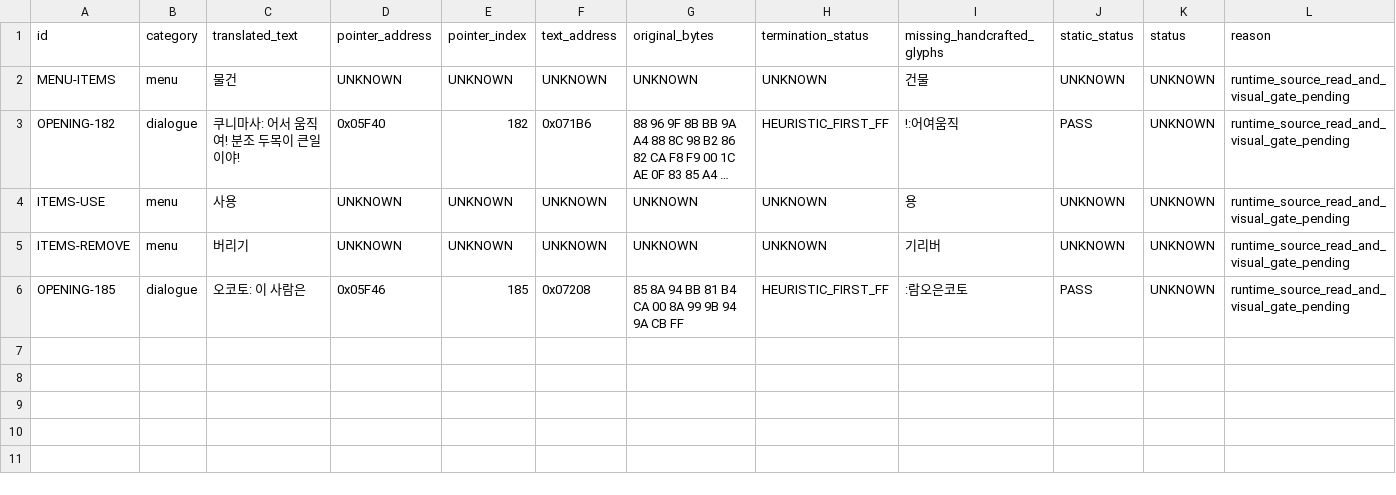
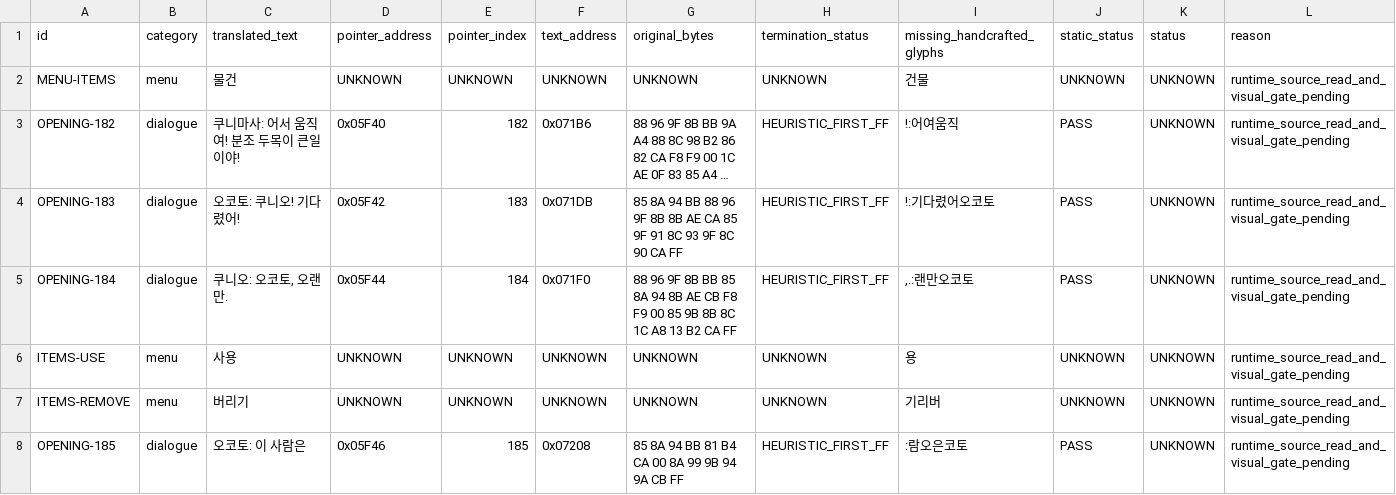
Before and after one commit to kakduki/kunio-period-drama-korean-patch, a CSV file: rom_analysis/manifest_validation.csv, drawn as a sheet; only a part is shown; long unchanged cells end in …; rows hold the shown columns only; the diff names each change by its address in the sheet, - before the commit and + after, or states it on an @@ line.

Commit message:
Promote four-row native manifest gate

```diff
--- a/rom_analysis/manifest_validation.csv
+++ b/rom_analysis/manifest_validation.csv
+row 4: OPENING-183 | dialogue | 오코토: 쿠니오! 기다렸어! | 0x05F42 | 183 | 0x071DB | 85 8A 94 BB 88 96 9F 8B 8B AE CA 85 9F 91 8C 93 9F 8C 90 CA FF | HEURISTIC_FIRST_FF | !:기다렸어오코토 | PASS | UNKNOWN | runtime_source_read_and_visual_gate_pending
+row 5: OPENING-184 | dialogue | 쿠니오: 오코토, 오랜만. | 0x05F44 | 184 | 0x071F0 | 88 96 9F 8B BB 85 8A 94 8B AE CB F8 F9 00 85 9B 8B 8C 1C A8 13 B2 CA FF | HEURISTIC_FIRST_FF | ,.:랜만오코토 | PASS | UNKNOWN | runtime_source_read_and_visual_gate_pending
```
Also changed, not shown: translation/script.csv, 9 other files.
